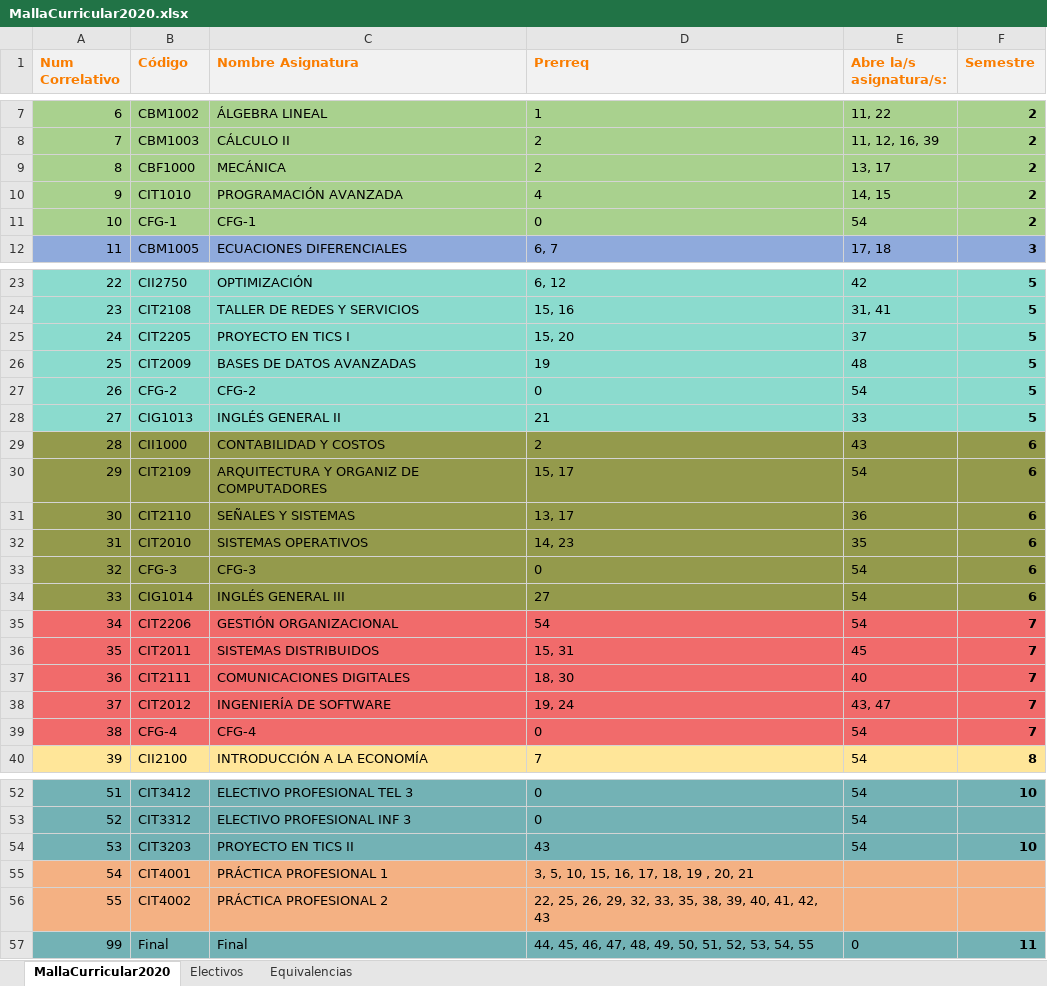
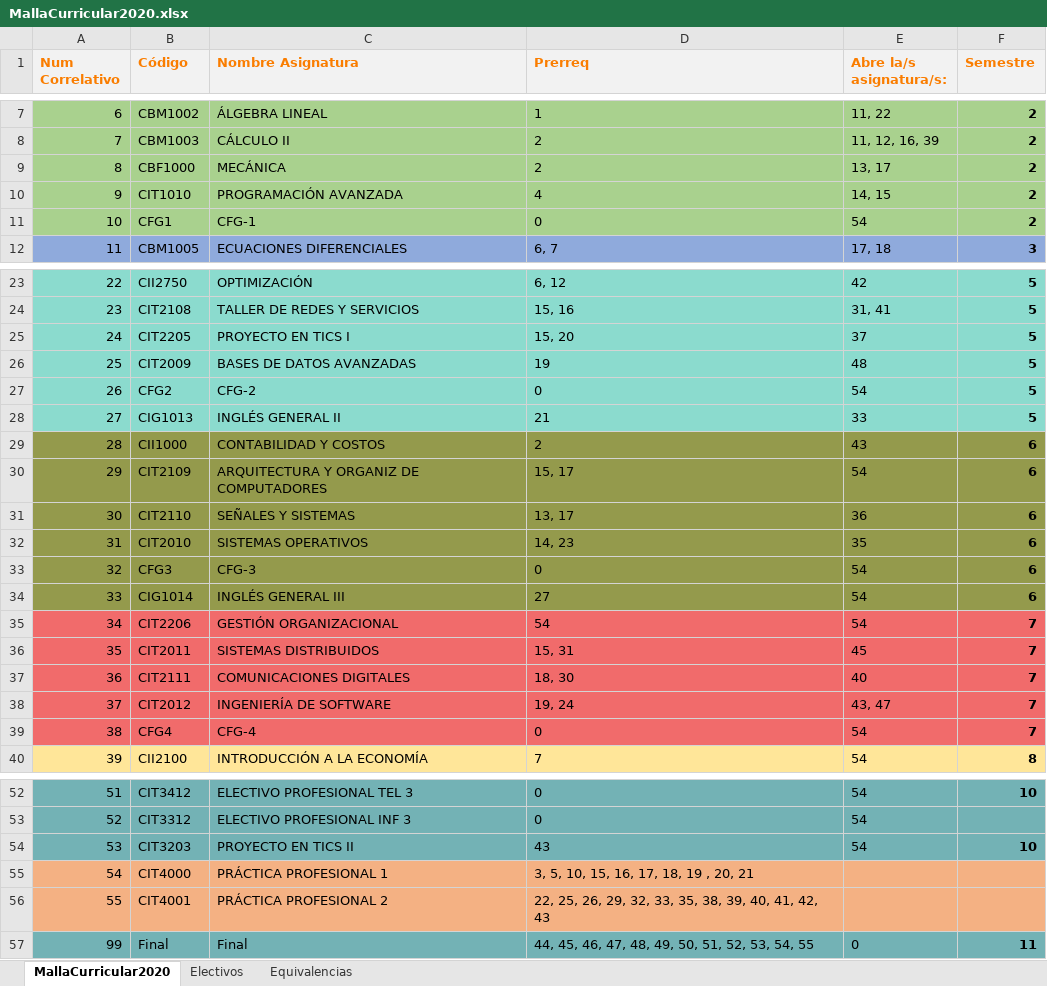
Before and after one commit to agamboar/generador_de_horarios_Practica, an Excel workbook: RutaCritica/MallaCurricular2020.xlsx, sheet MallaCurricular2020, drawn as a sheet; only a part is shown, gaps mark what is left out; values as stored, in another font and other column widths than the file's, no borders; the diff names each change by its address in the sheet, - before the commit and + after, or states it on an @@ line.

```diff
--- a/RutaCritica/MallaCurricular2020.xlsx (sheet MallaCurricular2020)
+++ b/RutaCritica/MallaCurricular2020.xlsx (sheet MallaCurricular2020)
-B11 (Código): CFG-1
+B11 (Código): CFG1
-B27 (Código): CFG-2
+B27 (Código): CFG2
-B33 (Código): CFG-3
+B33 (Código): CFG3
-B39 (Código): CFG-4
+B39 (Código): CFG4
-B55 (Código): CIT4001
+B55 (Código): CIT4000
-B56 (Código): CIT4002
+B56 (Código): CIT4001
```
Also changed, not shown: RutaCritica/MallaCurricular2010.xlsx, RutaCritica/MallaCurricular2018.xlsx.
